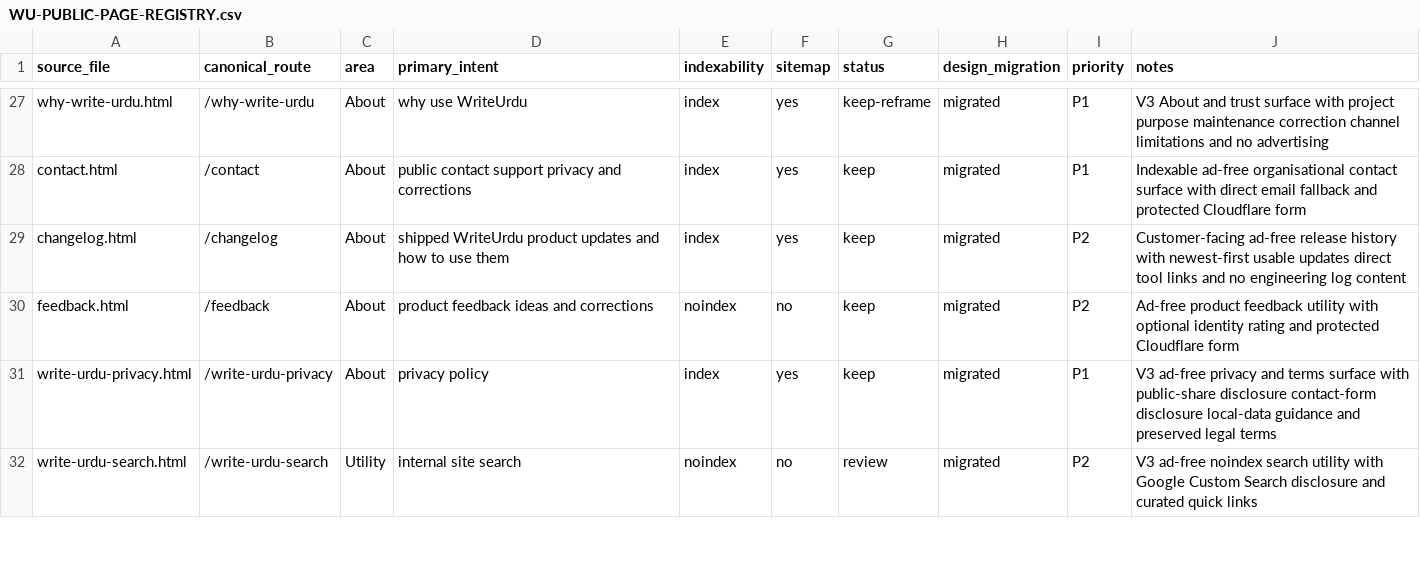
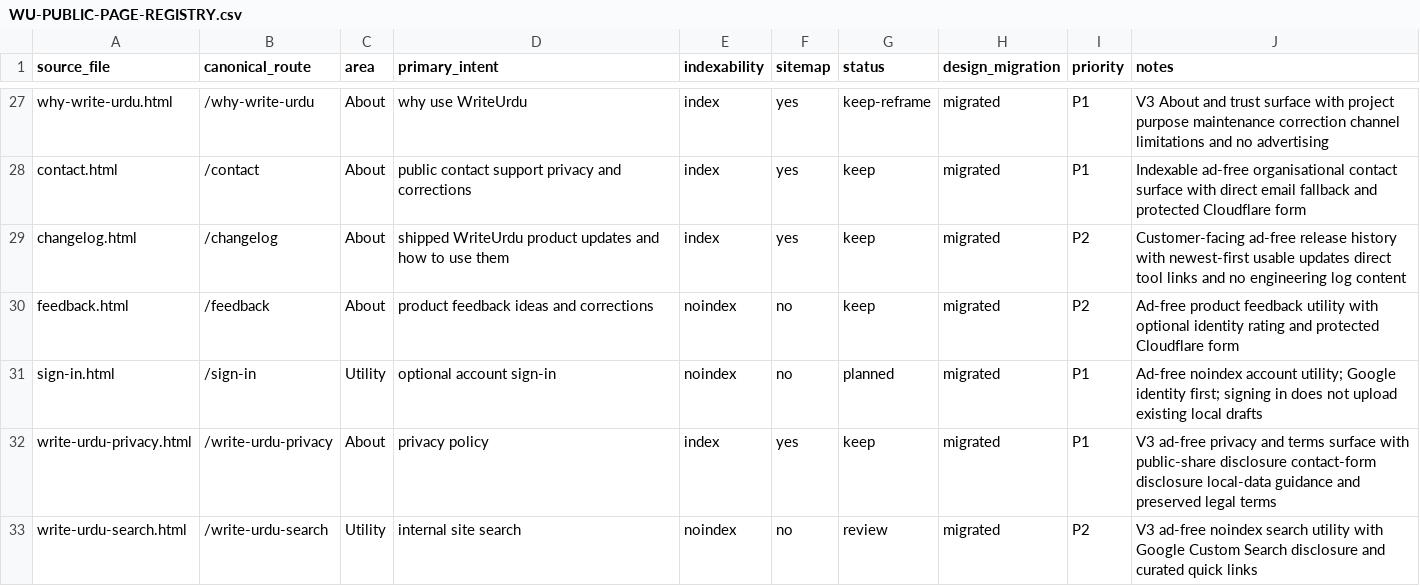
Before and after one commit to abaidurrehman/write-urdu, a CSV file: docs/WU-PUBLIC-PAGE-REGISTRY.csv, drawn as a sheet; only a part is shown, gaps mark what is left out.

Commit message:
Register sign-in utility route in product governance

```diff
--- a/docs/WU-PUBLIC-PAGE-REGISTRY.csv
+++ b/docs/WU-PUBLIC-PAGE-REGISTRY.csv
@@ -30,2 +30,3 @@ changelog.html,/changelog,About,shipped WriteUrdu product updates and how to use
 feedback.html,/feedback,About,product feedback ideas and corrections,noindex,no,keep,migrated,P2,Ad-free product feedback utility with optional identity rating and protected Cloudflare form
+sign-in.html,/sign-in,Utility,optional account sign-in,noindex,no,planned,migrated,P1,Ad-free noindex account utility; Google identity first; signing in does not upload existing local drafts
 write-urdu-privacy.html,/write-urdu-privacy,About,privacy policy,index,yes,keep,migrated,P1,V3 ad-free privacy and terms surface with public-share disclosure contact-form disclosure local-data guidance and preserved legal terms
```
